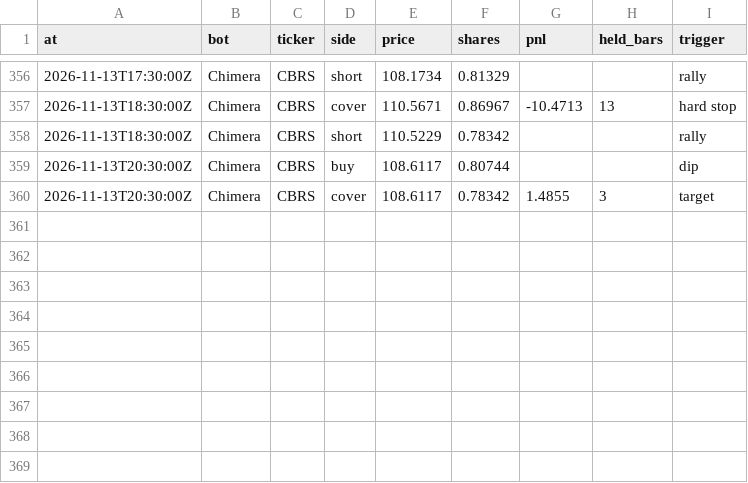
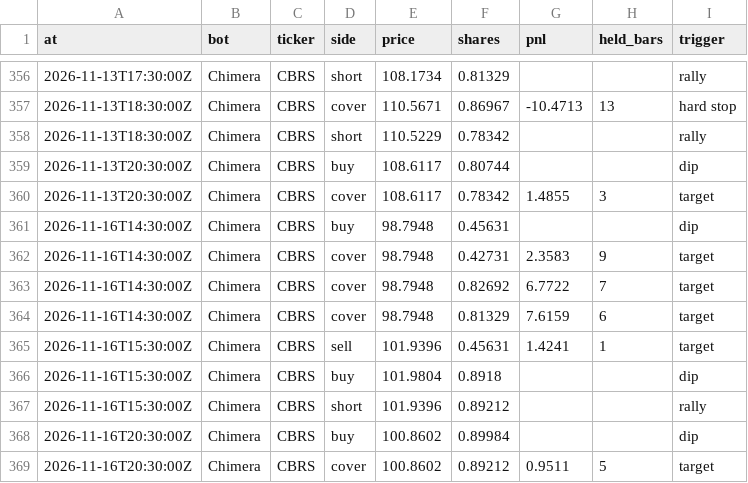
Before and after one commit to BlackEagleFin/Chimera-vs-Hold, a CSV file: trades.csv, drawn as a sheet; only a part is shown, gaps mark what is left out; the diff names each change by its address in the sheet, - before the commit and + after, or states it on an @@ line.

```diff
--- a/trades.csv
+++ b/trades.csv
+row 361: 2026-11-16T14:30:00Z | Chimera | CBRS | buy | 98.7948 | 0.45631 |  |  | dip
+row 362: 2026-11-16T14:30:00Z | Chimera | CBRS | cover | 98.7948 | 0.42731 | 2.3583 | 9 | target
+row 363: 2026-11-16T14:30:00Z | Chimera | CBRS | cover | 98.7948 | 0.82692 | 6.7722 | 7 | target
+row 364: 2026-11-16T14:30:00Z | Chimera | CBRS | cover | 98.7948 | 0.81329 | 7.6159 | 6 | target
+row 365: 2026-11-16T15:30:00Z | Chimera | CBRS | sell | 101.9396 | 0.45631 | 1.4241 | 1 | target
+row 366: 2026-11-16T15:30:00Z | Chimera | CBRS | buy | 101.9804 | 0.8918 |  |  | dip
+row 367: 2026-11-16T15:30:00Z | Chimera | CBRS | short | 101.9396 | 0.89212 |  |  | rally
+row 368: 2026-11-16T20:30:00Z | Chimera | CBRS | buy | 100.8602 | 0.89984 |  |  | dip
+row 369: 2026-11-16T20:30:00Z | Chimera | CBRS | cover | 100.8602 | 0.89212 | 0.9511 | 5 | target
```
Also changed, not shown: 2 other files.
